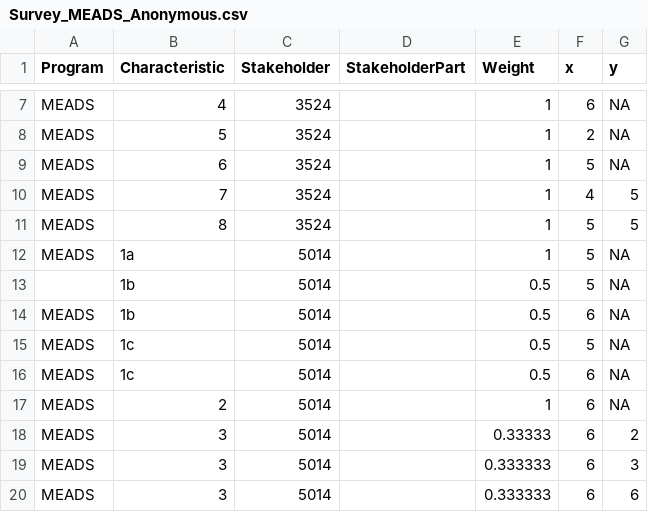
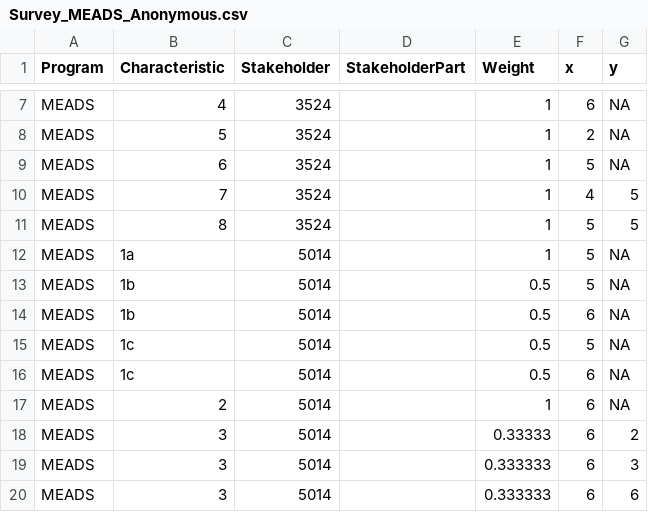
Before and after one commit to CSISdefense/JointDevelopment, a CSV file: Surveys/Survey_MEADS_Anonymous.csv, drawn as a sheet; only a part is shown, gaps mark what is left out.

Commit message:
Reran graphs with updated survey data.

```diff
--- a/Surveys/Survey_MEADS_Anonymous.csv
+++ b/Surveys/Survey_MEADS_Anonymous.csv
@@ -12,3 +12,3 @@ MEADS,8,3524,,1,5,5
 MEADS,1a,5014,,1,5,NA
-,1b,5014,,0.5,5,NA
+MEADS,1b,5014,,0.5,5,NA
 MEADS,1b,5014,,0.5,6,NA
```
Also changed, not shown: Surveys/Survey_AGS_Anonymous.csv, Surveys/Survey_JSF_Anonymous.csv, 10 other files.
